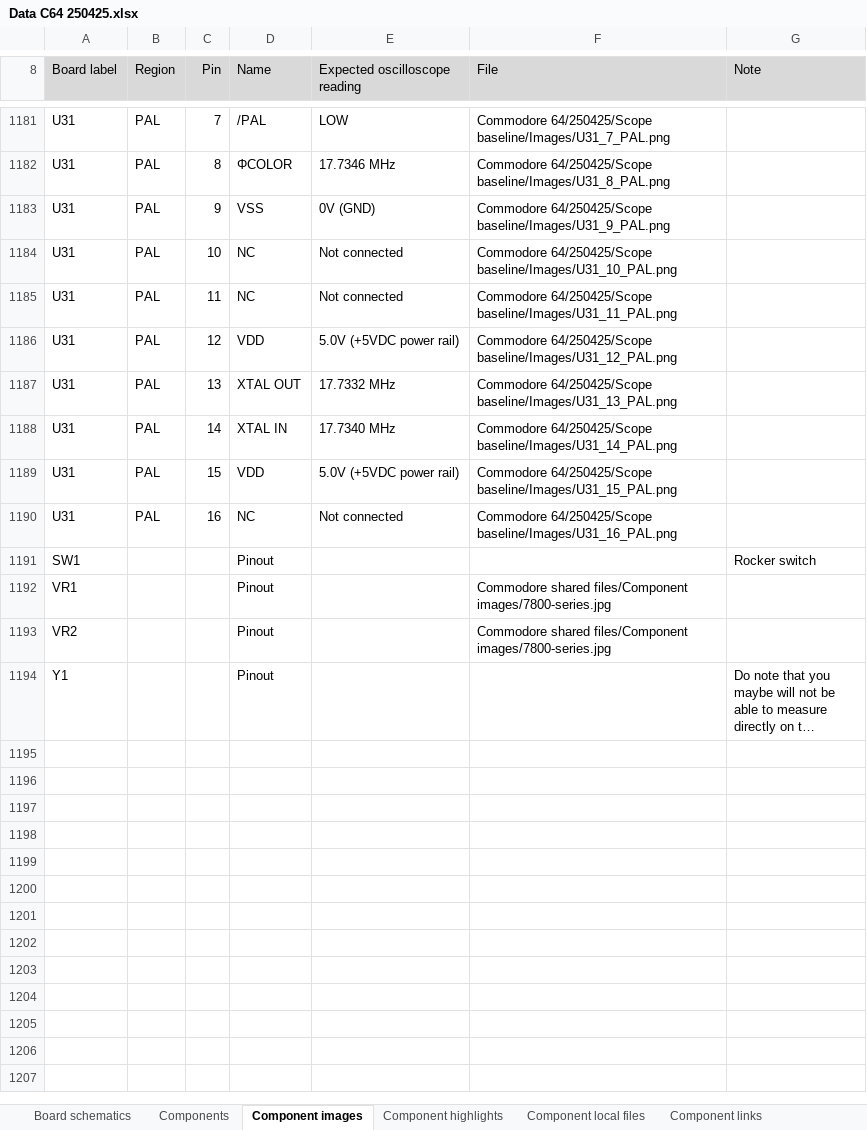
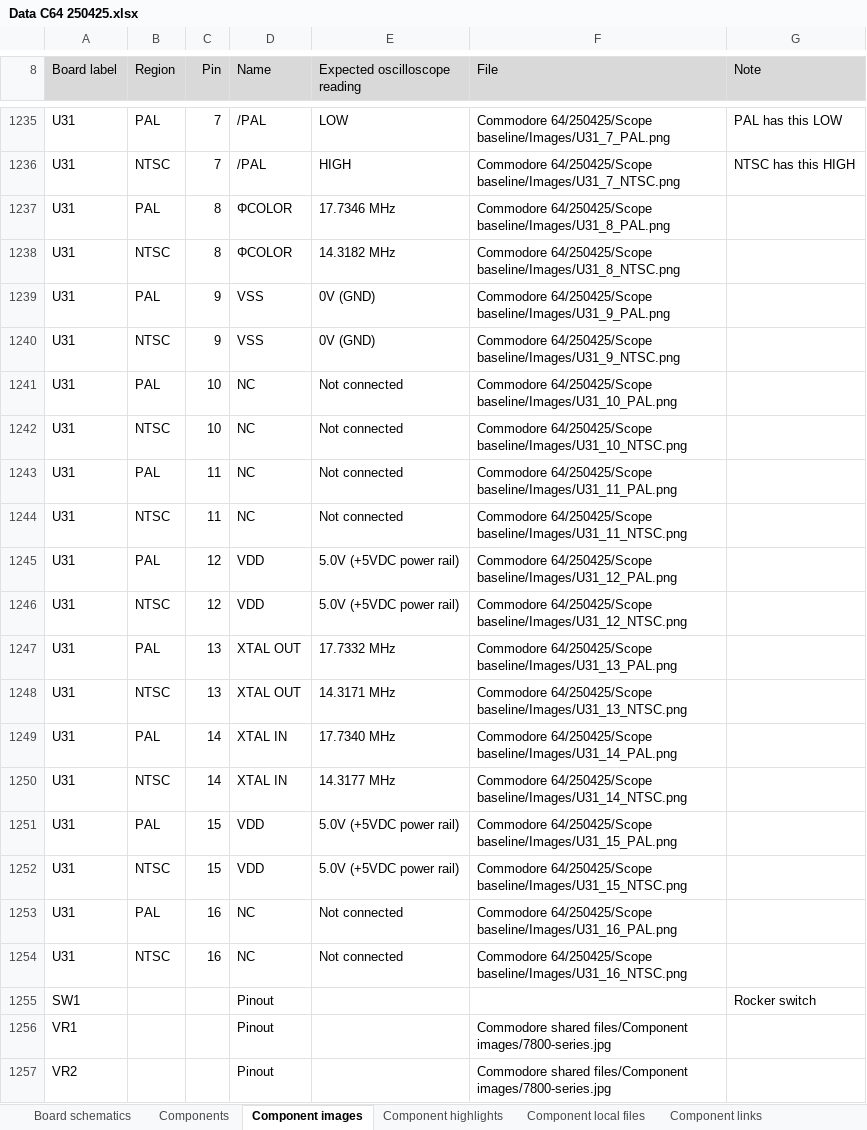
Before and after one commit to HovKlan-DH/Commodore-Repair-Toolbox, an Excel workbook: Data/Commodore 64/250425/Data C64 250425.xlsx, sheet Component images, drawn as a sheet; only a part is shown, gaps mark what is left out; the shorter side is filled out with more unchanged rows; long unchanged cells end in …; values as stored, in another font and other column widths than the file's, no borders; addresses are those after the commit; the diff covers the shown part only; the diff names each change by its address in the sheet, - before the commit and + after, or states it on an @@ line.

```diff
--- a/Data/Commodore 64/250425/Data C64 250425.xlsx (sheet Component images)
+++ b/Data/Commodore 64/250425/Data C64 250425.xlsx (sheet Component images)
-G1235 (Note): (empty)
+G1235 (Note): PAL has this LOW
+row 1236: U31 | NTSC | 7 | /PAL | HIGH | Commodore 64/250425/Scope baseline/Images/U31_7_NTSC.png | NTSC has this HIGH
+row 1238: U31 | NTSC | 8 | ΦCOLOR | 14.3182 MHz | Commodore 64/250425/Scope baseline/Images/U31_8_NTSC.png
+row 1240: U31 | NTSC | 9 | VSS | 0V (GND) | Commodore 64/250425/Scope baseline/Images/U31_9_NTSC.png
+row 1242: U31 | NTSC | 10 | NC | Not connected | Commodore 64/250425/Scope baseline/Images/U31_10_NTSC.png
+row 1244: U31 | NTSC | 11 | NC | Not connected | Commodore 64/250425/Scope baseline/Images/U31_11_NTSC.png
+row 1246: U31 | NTSC | 12 | VDD | 5.0V (+5VDC power rail) | Commodore 64/250425/Scope baseline/Images/U31_12_NTSC.png
+row 1248: U31 | NTSC | 13 | XTAL OUT | 14.3171 MHz | Commodore 64/250425/Scope baseline/Images/U31_13_NTSC.png
+row 1250: U31 | NTSC | 14 | XTAL IN | 14.3177 MHz | Commodore 64/250425/Scope baseline/Images/U31_14_NTSC.png
+row 1252: U31 | NTSC | 15 | VDD | 5.0V (+5VDC power rail) | Commodore 64/250425/Scope baseline/Images/U31_15_NTSC.png
+row 1254: U31 | NTSC | 16 | NC | Not connected | Commodore 64/250425/Scope baseline/Images/U31_16_NTSC.png
```
Also changed, not shown: 54 added rows elsewhere in this sheet.
